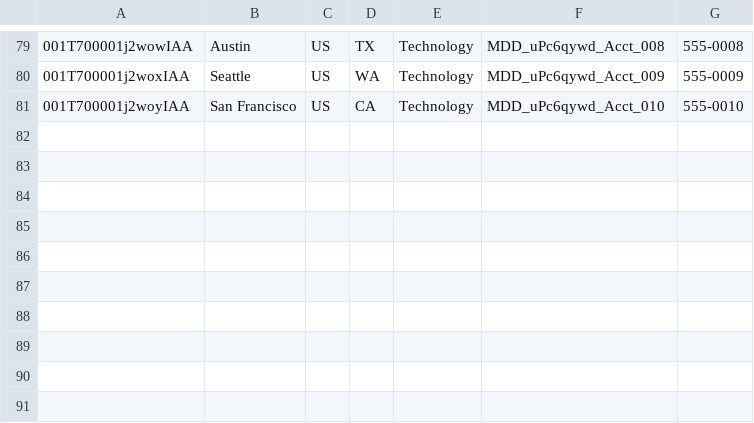
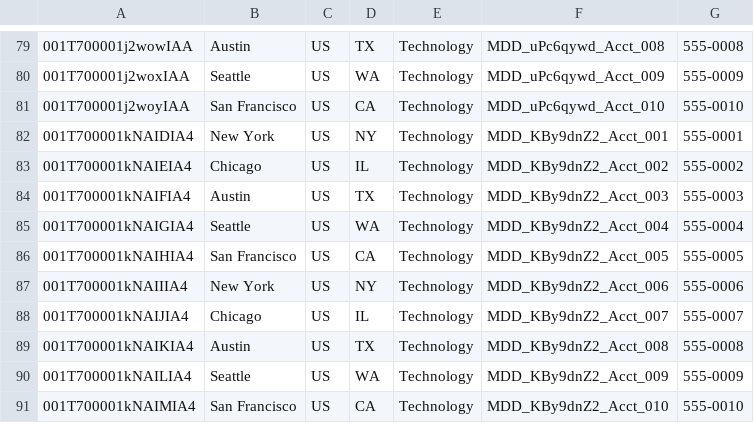
Before and after one commit to saalibilli/GHTestRepoLarge01, a CSV file: dataset/account.csv, drawn as a sheet; only a part is shown, gaps mark what is left out; the diff names each change by its address in the sheet, - before the commit and + after, or states it on an @@ line.

```diff
--- a/dataset/account.csv
+++ b/dataset/account.csv
+row 82: 001T700001kNAIDIA4 | New York | US | NY | Technology | MDD_KBy9dnZ2_Acct_001 | 555-0001
+row 83: 001T700001kNAIEIA4 | Chicago | US | IL | Technology | MDD_KBy9dnZ2_Acct_002 | 555-0002
+row 84: 001T700001kNAIFIA4 | Austin | US | TX | Technology | MDD_KBy9dnZ2_Acct_003 | 555-0003
+row 85: 001T700001kNAIGIA4 | Seattle | US | WA | Technology | MDD_KBy9dnZ2_Acct_004 | 555-0004
+row 86: 001T700001kNAIHIA4 | San Francisco | US | CA | Technology | MDD_KBy9dnZ2_Acct_005 | 555-0005
+row 87: 001T700001kNAIIIA4 | New York | US | NY | Technology | MDD_KBy9dnZ2_Acct_006 | 555-0006
+row 88: 001T700001kNAIJIA4 | Chicago | US | IL | Technology | MDD_KBy9dnZ2_Acct_007 | 555-0007
+row 89: 001T700001kNAIKIA4 | Austin | US | TX | Technology | MDD_KBy9dnZ2_Acct_008 | 555-0008
+row 90: 001T700001kNAILIA4 | Seattle | US | WA | Technology | MDD_KBy9dnZ2_Acct_009 | 555-0009
+row 91: 001T700001kNAIMIA4 | San Francisco | US | CA | Technology | MDD_KBy9dnZ2_Acct_010 | 555-0010
```
Also changed, not shown: dataset/contact.csv, dataset/opportunity.csv, 41 other files.
